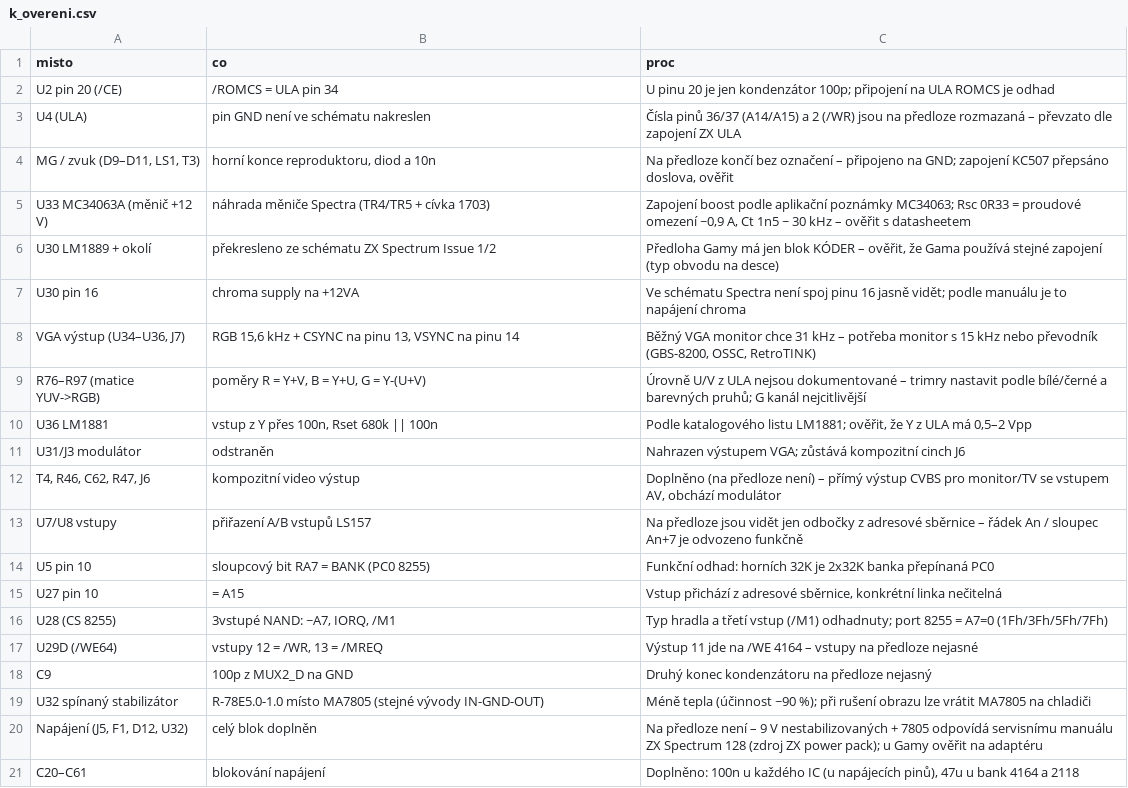
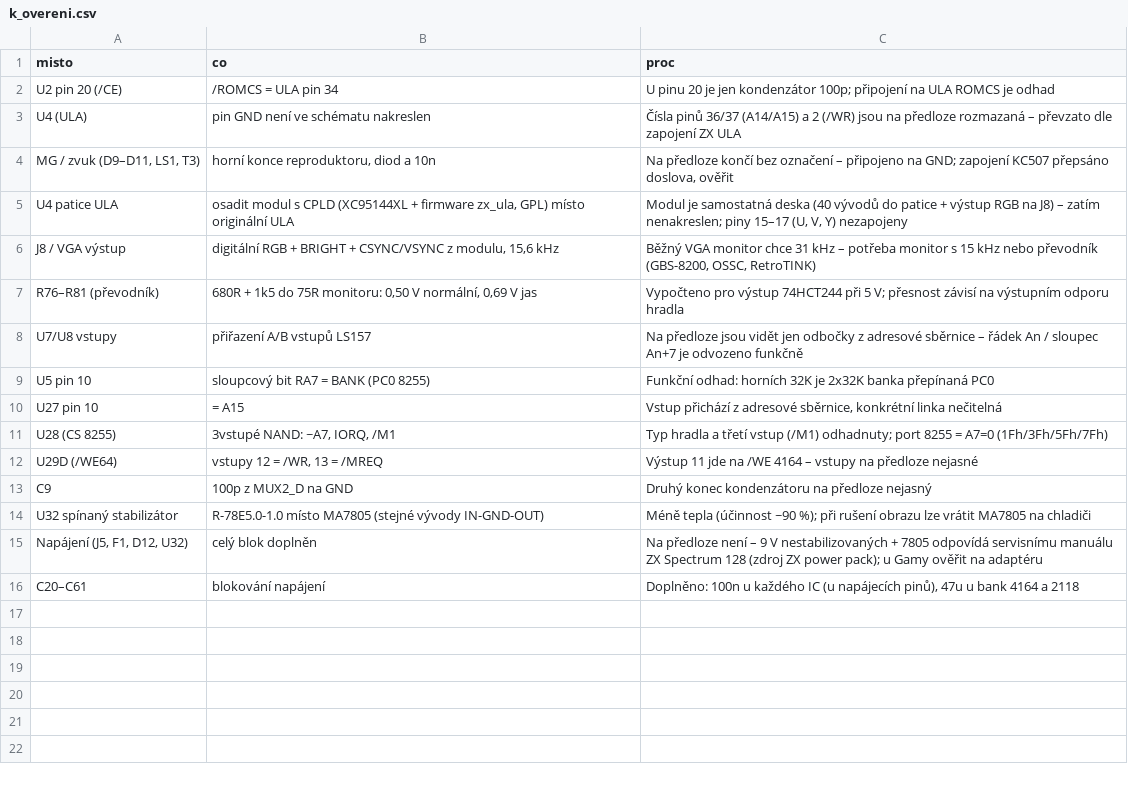
Before and after one commit to Micha741/Micha741, a CSV file: hardware/didaktik-gama/k_overeni.csv, drawn as a sheet.

```diff
--- a/hardware/didaktik-gama/k_overeni.csv
+++ b/hardware/didaktik-gama/k_overeni.csv
@@ -4,10 +4,5 @@ U4 (ULA),pin GND není ve schématu nakreslen,Čísla pinů 36/37 (A14/A15) a 2
 "MG / zvuk (D9–D11, LS1, T3)","horní konce reproduktoru, diod a 10n","Na předloze končí bez označení – připojeno na GND; zapojení KC507 přepsáno doslova, ověřit"
-U33 MC34063A (měnič +12 V),náhrada měniče Spectra (TR4/TR5 + cívka 1703),"Zapojení boost podle aplikační poznámky MC34063; Rsc 0R33 = proudové omezení ~0,9 A, Ct 1n5 ~ 30 kHz – ověřit s datasheetem"
-U30 LM1889 + okolí,překresleno ze schématu ZX Spectrum Issue 1/2,"Předloha Gamy má jen blok KÓDER – ověřit, že Gama používá stejné zapojení (typ obvodu na desce)"
-U30 pin 16,chroma supply na +12VA,Ve schématu Spectra není spoj pinu 16 jasně vidět; podle manuálu je to napájení chroma
-"VGA výstup (U34–U36, J7)","RGB 15,6 kHz + CSYNC na pinu 13, VSYNC na pinu 14","Běžný VGA monitor chce 31 kHz – potřeba monitor s 15 kHz nebo převodník (GBS-8200, OSSC, RetroTINK)"
-R76–R97 (matice YUV->RGB),"poměry R = Y+V, B = Y+U, G = Y-(U+V)",Úrovně U/V z ULA nejsou dokumentované – trimry nastavit podle bílé/černé a barevných pruhů; G kanál nejcitlivější
-U36 LM1881,"vstup z Y přes 100n, Rset 680k || 100n","Podle katalogového listu LM1881; ověřit, že Y z ULA má 0,5–2 Vpp"
-U31/J3 modulátor,odstraněn,Nahrazen výstupem VGA; zůstává kompozitní cinch J6
-"T4, R46, C62, R47, J6",kompozitní video výstup,"Doplněno (na předloze není) – přímý výstup CVBS pro monitor/TV se vstupem AV, obchází modulátor"
+U4 patice ULA,"osadit modul s CPLD (XC95144XL + firmware zx_ula, GPL) místo originální ULA","Modul je samostatná deska (40 vývodů do patice + výstup RGB na J8) – zatím nenakreslen; piny 15–17 (U, V, Y) nezapojeny"
+J8 / VGA výstup,"digitální RGB + BRIGHT + CSYNC/VSYNC z modulu, 15,6 kHz","Běžný VGA monitor chce 31 kHz – potřeba monitor s 15 kHz nebo převodník (GBS-8200, OSSC, RetroTINK)"
+R76–R81 (převodník),"680R + 1k5 do 75R monitoru: 0,50 V normální, 0,69 V jas",Vypočteno pro výstup 74HCT244 při 5 V; přesnost závisí na výstupním odporu hradla
 U7/U8 vstupy,přiřazení A/B vstupů LS157,Na předloze jsou vidět jen odbočky z adresové sběrnice – řádek An / sloupec An+7 je odvozeno funkčně
```
Also changed, not shown: hardware/didaktik-gama/bom.csv, hardware/didaktik-gama/netlist.csv, 5 other files.
